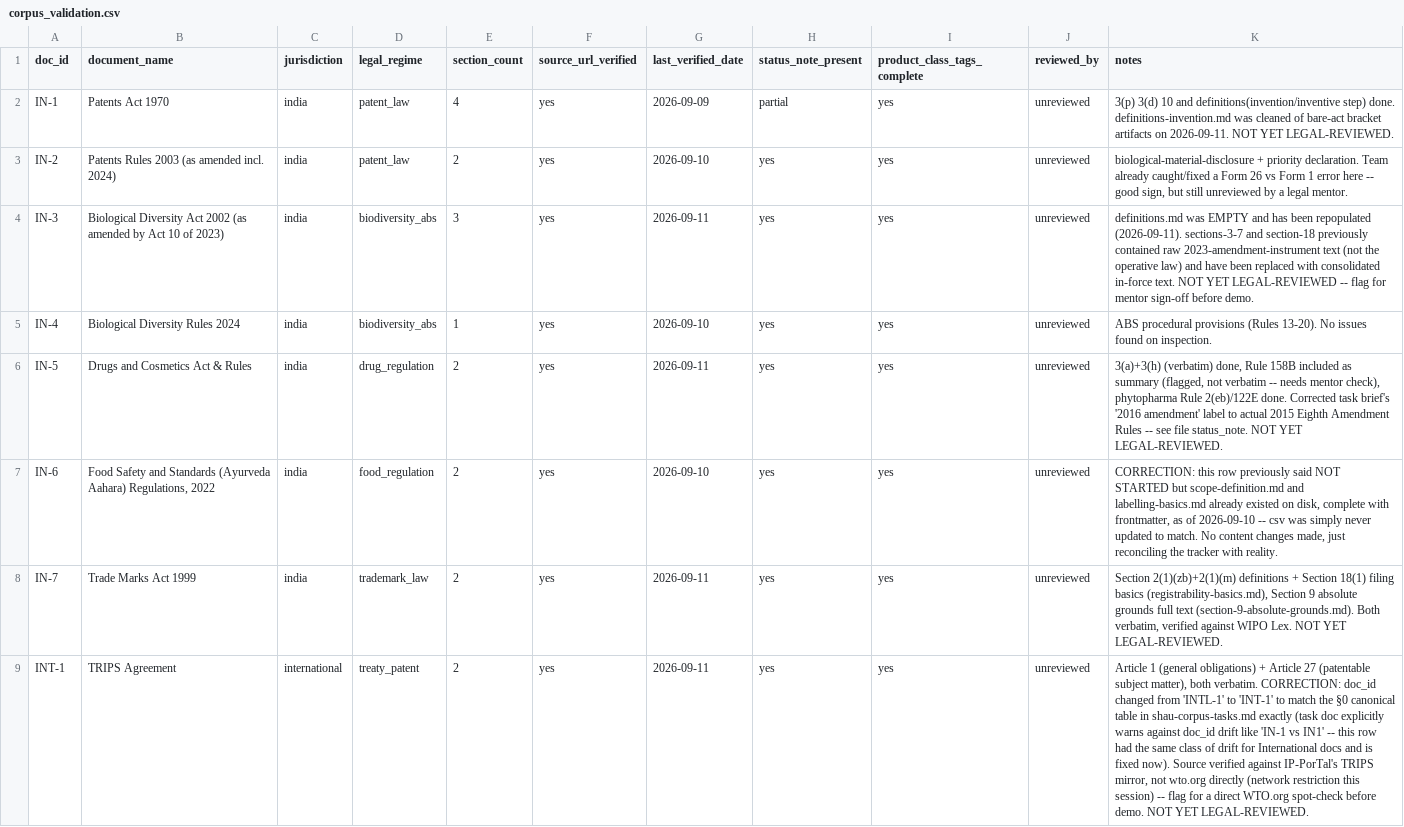
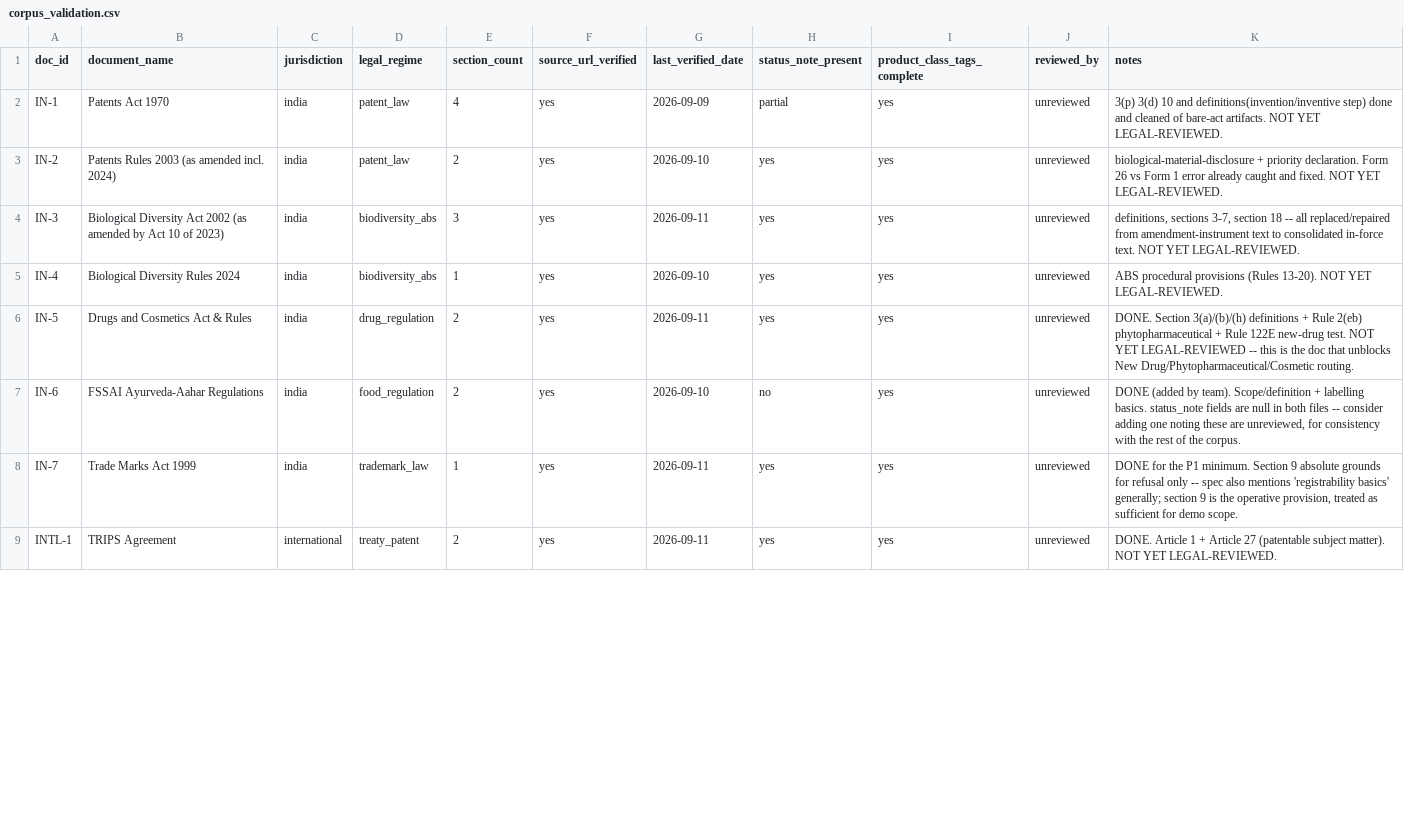
Before and after one commit to shauryaa4/VedaVerse, a CSV file: legal-corpus/corpus_validation.csv, drawn as a sheet; only a part is shown; the diff covers the shown part only; the diff names each change by its address in the sheet, - before the commit and + after, or states it on an @@ line.

Commit message:
Complete legal-corpus: add Drugs & Cosmetics Act, Trade Marks Act, full international corpus

```diff
--- a/legal-corpus/corpus_validation.csv
+++ b/legal-corpus/corpus_validation.csv
-K2 (notes): …definitions(invention/inventive step) done. definitions-invention.md was cleaned of bare-act bracket artifacts on 2026-09-11. NOT YET…
+K2 (notes): …definitions(invention/inventive step) done and cleaned of bare-act artifacts. NOT YET…
-K3 (notes): …priority declaration. Team already caught/fixed a Form 26 vs Form 1 error here -- good sign, but still unreviewed by a legal mentor.
+K3 (notes): …priority declaration. Form 26 vs Form 1 error already caught and fixed. NOT YET LEGAL-REVIEWED.
-K4 (notes): definitions.md was EMPTY and has been repopulated (2026-09-11). sections-3-7 and section-18 previously contained raw 2023-amendment-instrument text (not the operative law) and have been replaced with consolidated in-force text. NOT YET LEGAL-REVIEWED -- flag for mentor sign-off before demo.
+K4 (notes): definitions, sections 3-7, section 18 -- all replaced/repaired from amendment-instrument text to consolidated in-force text. NOT YET LEGAL-REVIEWED.
-K5 (notes): …(Rules 13-20). No issues found on inspection.
+K5 (notes): …(Rules 13-20). NOT YET LEGAL-REVIEWED.
-K6 (notes): 3(a)+3(h) (verbatim) done, Rule 158B included as summary (flagged, not verbatim -- needs mentor check), phytopharma Rule 2(eb)/122E done. Corrected task brief's '2016 amendment' label to actual 2015 Eighth Amendment Rules -- see file status_note. NOT YET LEGAL-REVIEWED.
+K6 (notes): DONE. Section 3(a)/(b)/(h) definitions + Rule 2(eb) phytopharmaceutical + Rule 122E new-drug test. NOT YET LEGAL-REVIEWED -- this is the doc that unblocks New Drug/Phytopharmaceutical/Cosmetic routing.
-B7 (document_name): Food Safety and Standards (Ayurveda Aahara) Regulations, 2022
+B7 (document_name): FSSAI Ayurveda-Aahar Regulations
-H7 (status_note_present): yes
+H7 (status_note_present): no
-K7 (notes): CORRECTION: this row previously said NOT STARTED but scope-definition.md and labelling-basics.md already existed on disk, complete with frontmatter, as of 2026-09-10 -- csv was simply never updated to match. No content changes made, just reconciling the tracker with reality.
+K7 (notes): DONE (added by team). Scope/definition + labelling basics. status_note fields are null in both files -- consider adding one noting these are unreviewed, for consistency with the rest of the corpus.
-E8 (section_count): 2
+E8 (section_count): 1
-K8 (notes): Section 2(1)(zb)+2(1)(m) definitions + Section 18(1) filing basics (registrability-basics.md), Section 9 absolute grounds full text (section-9-absolute-grounds.md). Both verbatim, verified against WIPO Lex. NOT YET LEGAL-REVIEWED.
+K8 (notes): DONE for the P1 minimum. Section 9 absolute grounds for refusal only -- spec also mentions 'registrability basics' generally; section 9 is the operative provision, treated as sufficient for demo scope.
-A9 (doc_id): INT-1
+A9 (doc_id): INTL-1
-K9 (notes): Article 1 (general obligations) + Article 27 (patentable subject matter), both verbatim. CORRECTION: doc_id changed from 'INTL-1' to 'INT-1' to match the §0 canonical table in shau-corpus-tasks.md exactly (task doc explicitly warns against doc_id drift like 'IN-1 vs IN1' -- this row had the same class of drift for International docs and is fixed now). Source verified against IP-PorTal's TRIPS mirror, not wto.org directly (network restriction this session) -- flag for a direct WTO.org spot-check before demo. NOT YET…
+K9 (notes): DONE. Article 1 + Article 27 (patentable subject matter). NOT YET…
```
Also changed, not shown: 4 added rows and 4 removed rows elsewhere in this file, 17 other files.
